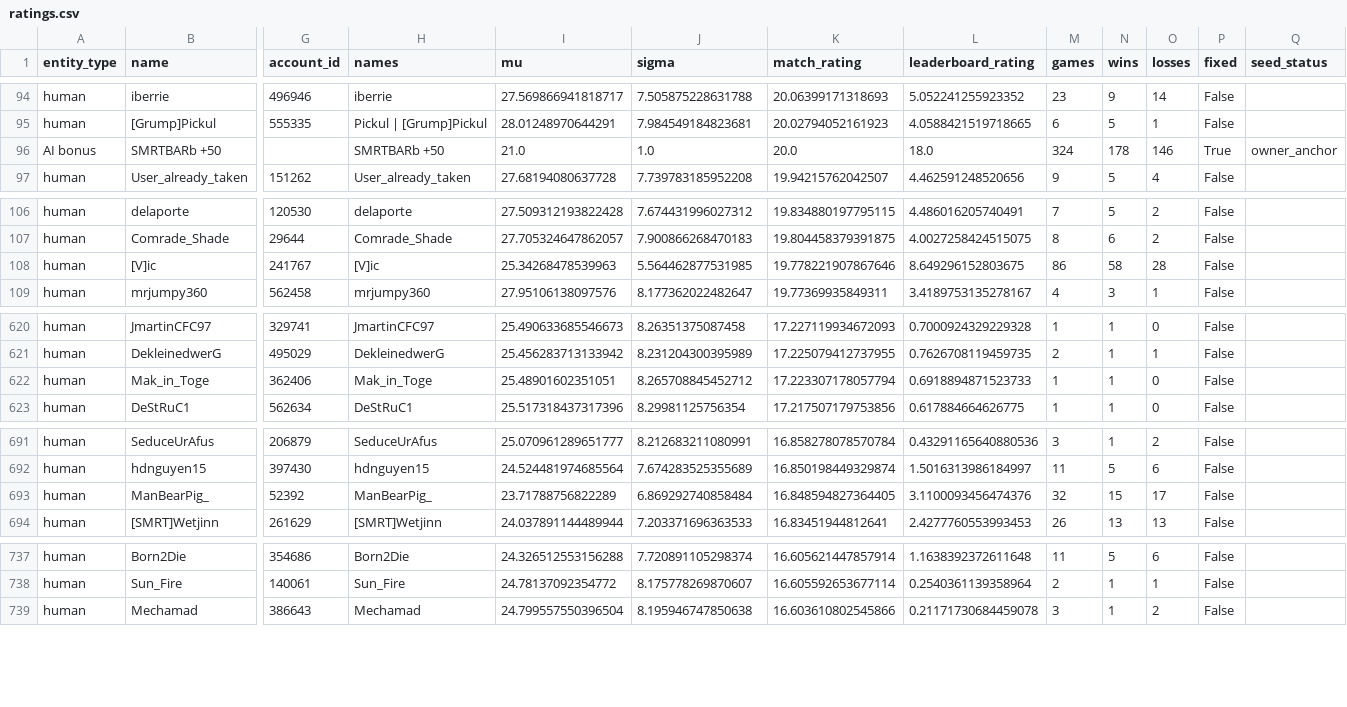
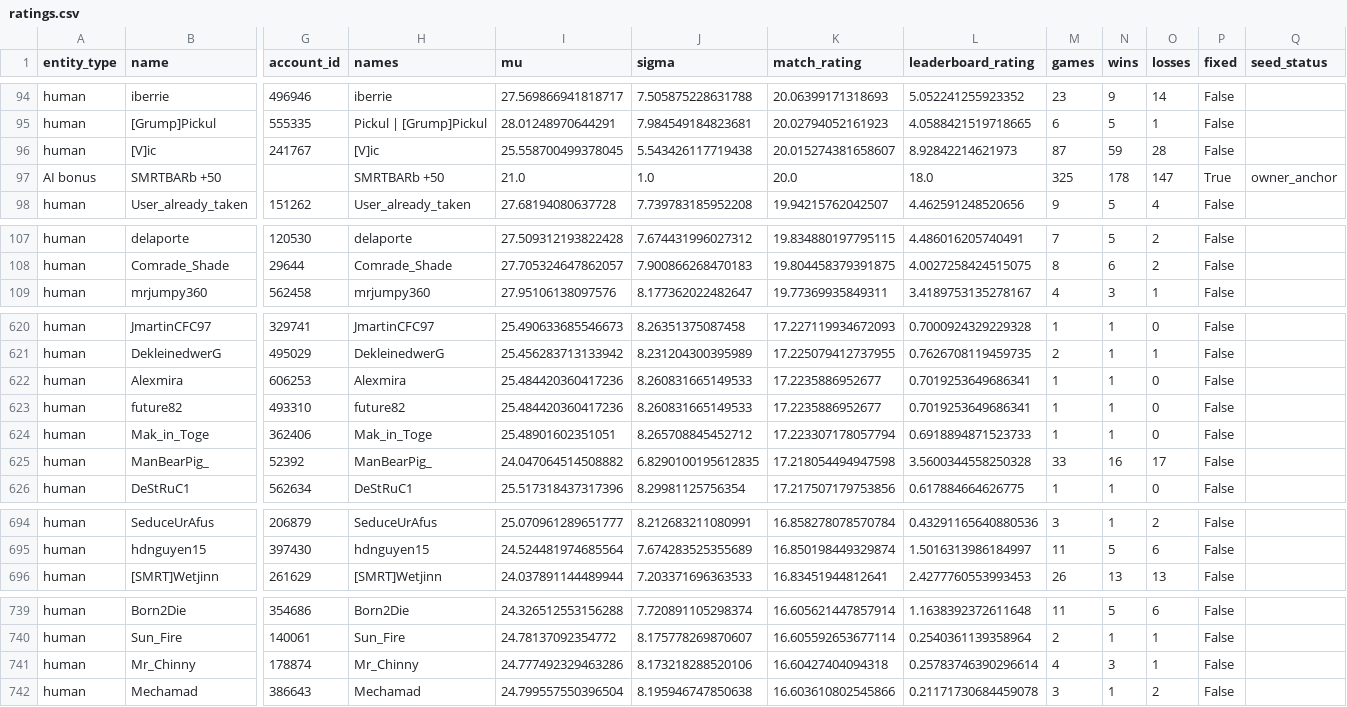
Before and after one commit to Barscrewl/BarbOS, a CSV file: public/ratings.csv, drawn as a sheet; only a part is shown, gaps mark what is left out; removed rows and columns are numbered as before the commit, all else as after; rows hold the shown columns only; the diff covers the shown part only; the diff names each change by its address in the sheet, - before the commit and + after, or states it on an @@ line.

```diff
--- a/public/ratings.csv
+++ b/public/ratings.csv
+row 96: human | [V]ic | 241767 | [V]ic | 25.558700499378045 | 5.543426117719438 | 20.015274381658607 | 8.92842214621973 | 87 | 59 | 28 | False
-M97 (games): 324
+M97 (games): 325
-O97 (losses): 146
+O97 (losses): 147
-row 108: human | [V]ic | 241767 | [V]ic | 25.34268478539963 | 5.564462877531985 | 19.778221907867646 | 8.649296152803675 | 86 | 58 | 28 | False
+row 622: human | Alexmira | 606253 | Alexmira | 25.484420360417236 | 8.260831665149533 | 17.2235886952677 | 0.7019253649686341 | 1 | 1 | 0 | False
+row 623: human | future82 | 493310 | future82 | 25.484420360417236 | 8.260831665149533 | 17.2235886952677 | 0.7019253649686341 | 1 | 1 | 0 | False
+row 625: human | ManBearPig_ | 52392 | ManBearPig_ | 24.047064514508882 | 6.8290100195612835 | 17.218054494947598 | 3.5600344558250328 | 33 | 16 | 17 | False
-row 693: human | ManBearPig_ | 52392 | ManBearPig_ | 23.71788756822289 | 6.869292740858484 | 16.848594827364405 | 3.1100093456474376 | 32 | 15 | 17 | False
+row 741: human | Mr_Chinny | 178874 | Mr_Chinny | 24.777492329463286 | 8.173218288520106 | 16.60427404094318 | 0.25783746390296614 | 4 | 3 | 1 | False
```
Also changed, not shown: 2 added rows, 3 removed rows and 6 edited cells elsewhere in this file, data/matches_index.csv, public/fixed_seed/matches.csv, 15 other files.
